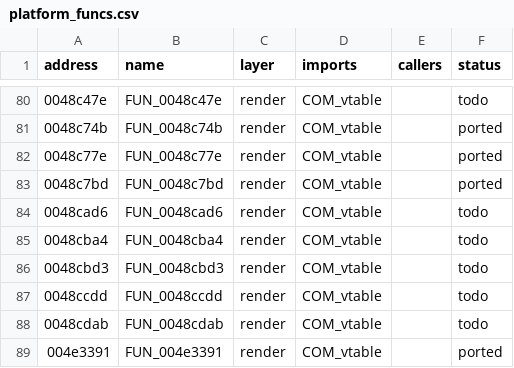
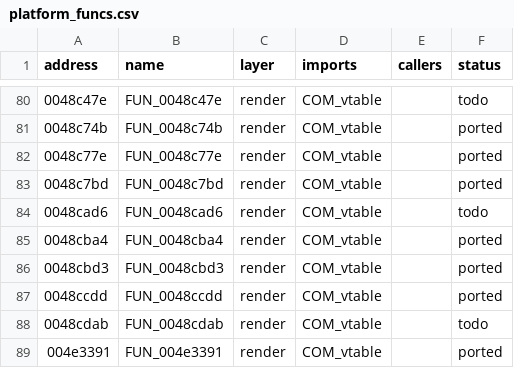
Before and after one commit to r331/driver, a CSV file: docs/platform_funcs.csv, drawn as a sheet; only a part is shown, gaps mark what is left out.

```diff
--- a/docs/platform_funcs.csv
+++ b/docs/platform_funcs.csv
@@ -84,5 +84,5 @@ address,name,layer,imports,callers,status
 0048cad6,FUN_0048cad6,render,COM_vtable,,todo
-0048cba4,FUN_0048cba4,render,COM_vtable,,todo
-0048cbd3,FUN_0048cbd3,render,COM_vtable,,todo
-0048ccdd,FUN_0048ccdd,render,COM_vtable,,todo
+0048cba4,FUN_0048cba4,render,COM_vtable,,ported
+0048cbd3,FUN_0048cbd3,render,COM_vtable,,ported
+0048ccdd,FUN_0048ccdd,render,COM_vtable,,ported
 0048cdab,FUN_0048cdab,render,COM_vtable,,todo
```
Also changed, not shown: docs/functions.csv, 11 other files.
